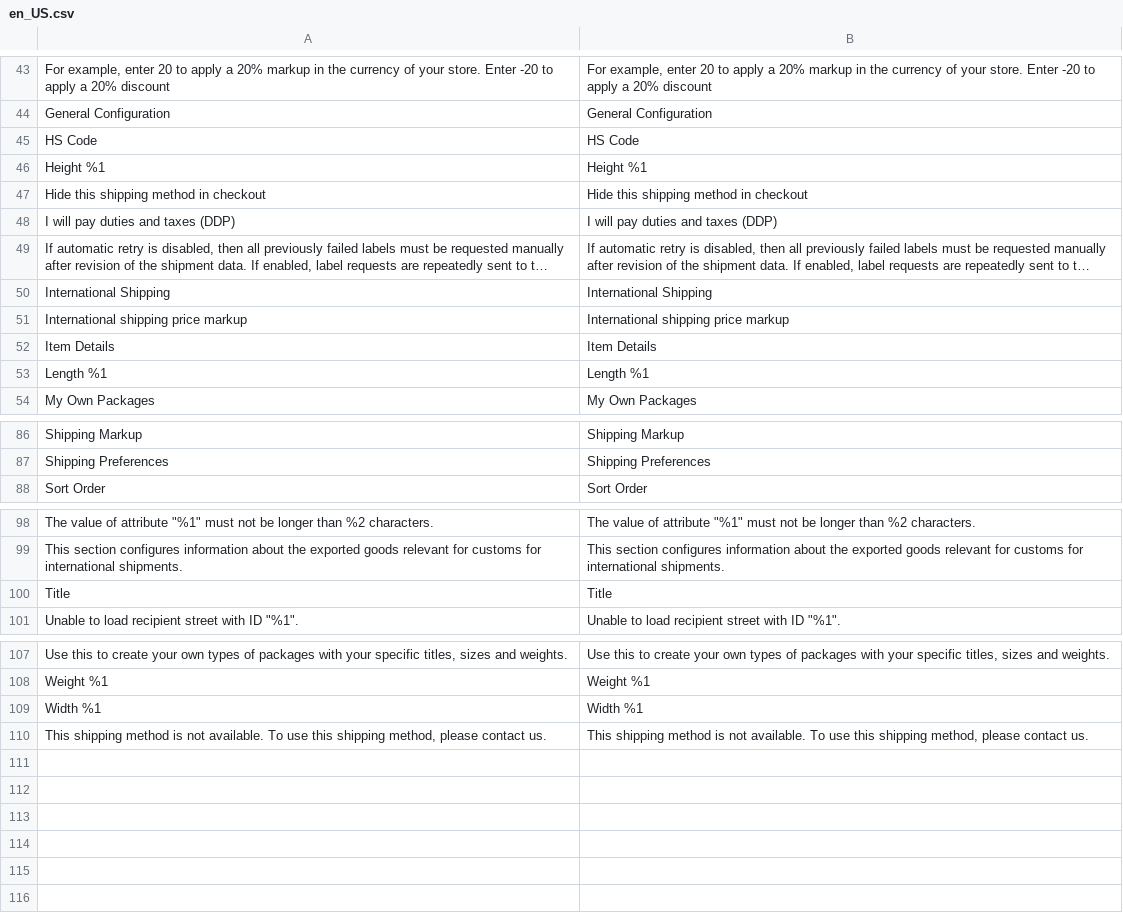
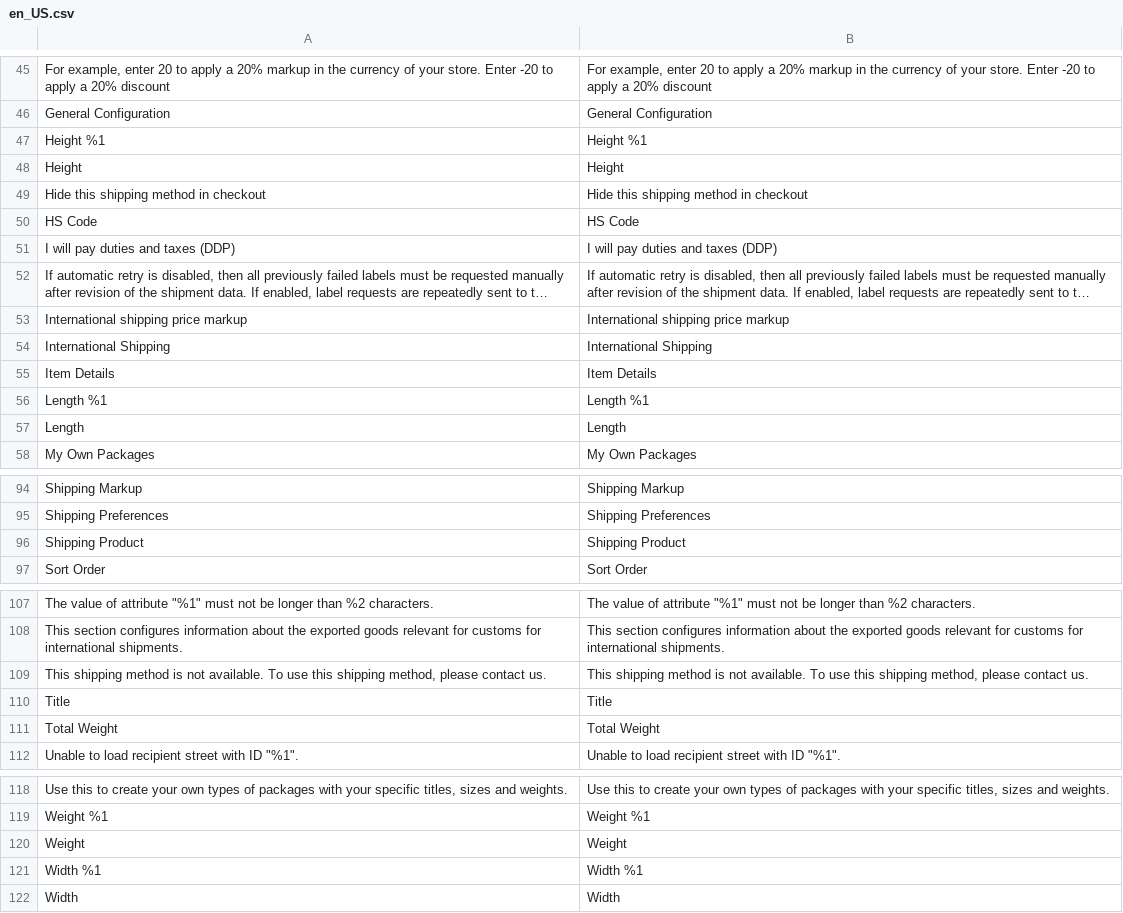
Before and after one commit to netresearch/dhl-module-shipping-core, a CSV file: i18n/en_US.csv, drawn as a sheet; only a part is shown, gaps mark what is left out; long unchanged cells end in …; the diff covers the shown part only; the diff names each change by its address in the sheet, - before the commit and + after, or states it on an @@ line.

Commit message:
DHLGW-39: Properly apply checkout processors in packaging popup, add missing translations

```diff
--- a/i18n/en_US.csv
+++ b/i18n/en_US.csv
@@ row 46 moved to row 47: Height %1 @@
+row 48: Height | Height
@@ row 47 moved to row 49: Hide this shipping method in checkout @@
@@ row 51 moved to row 53: International shipping price markup @@
+row 57: Length | Length
+row 96: Shipping Product | Shipping Product
@@ row 110 moved to row 109: This shipping method is not available. T… @@
+row 111: Total Weight | Total Weight
+row 120: Weight | Weight
+row 122: Width | Width
```
Also changed, not shown: 6 added rows and 5 moved rows elsewhere in this file, i18n/de_DE.csv, 4 other files.
